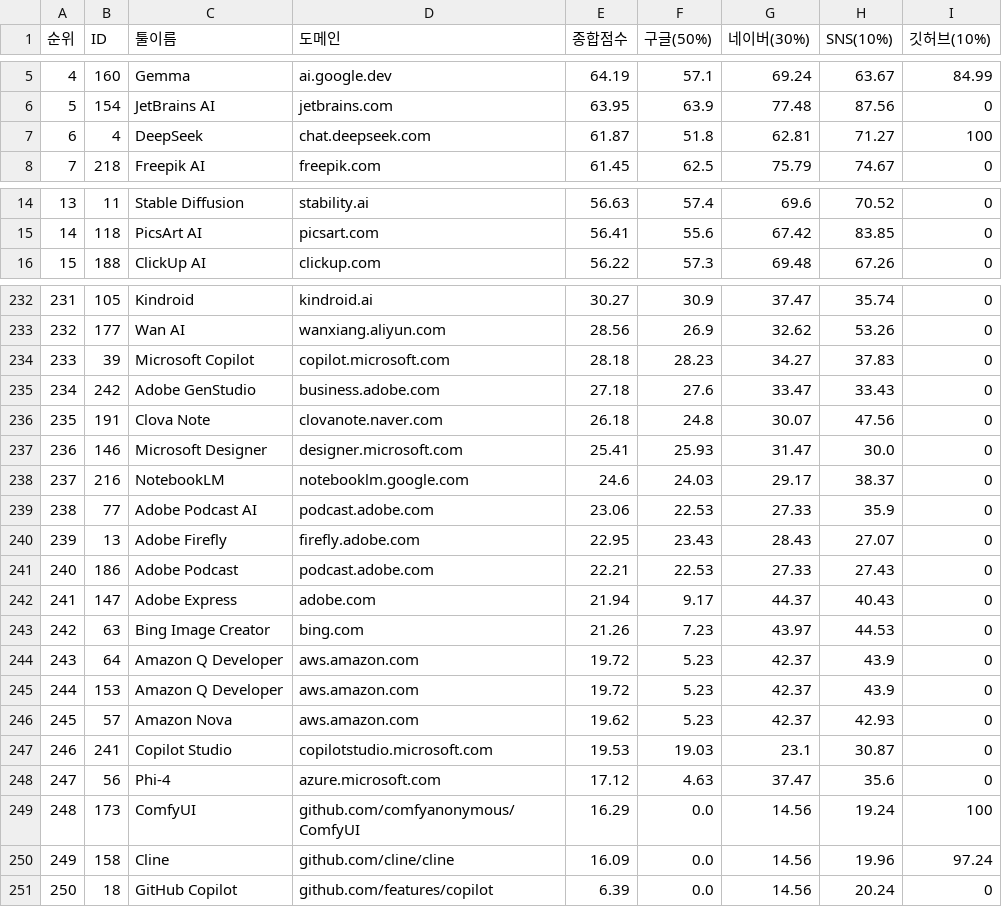
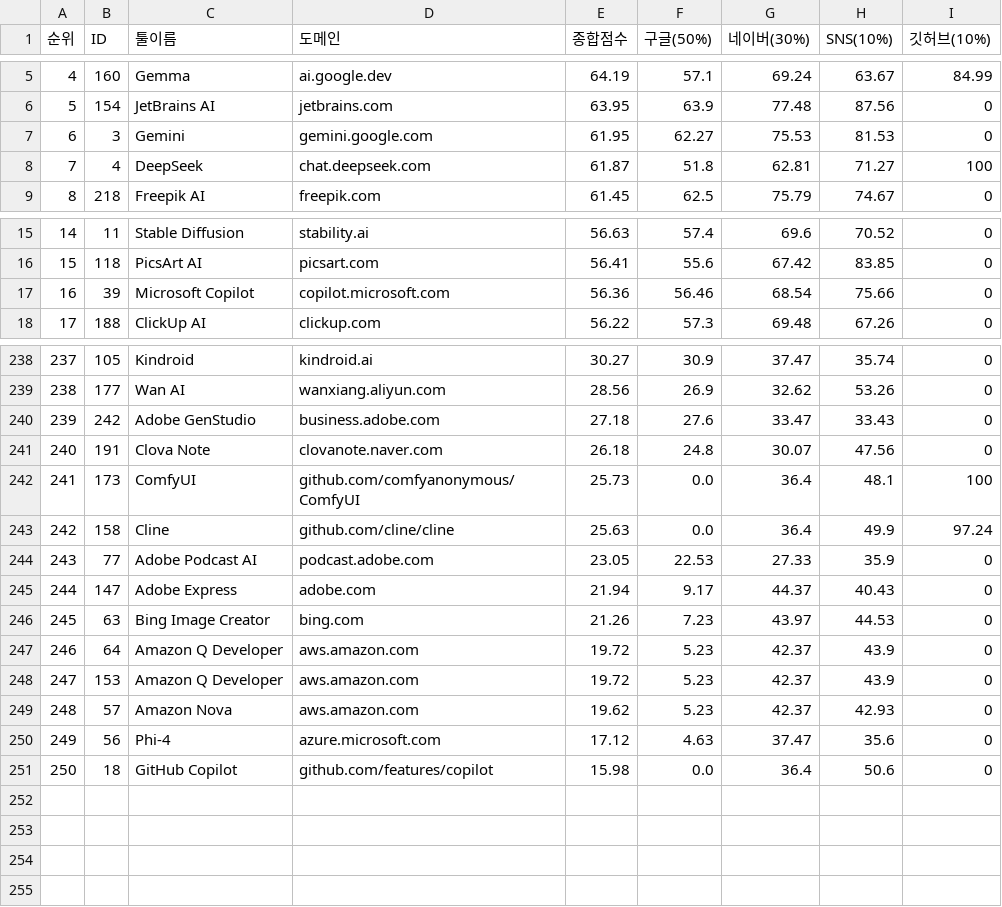
Before and after one commit to feelri777-ops/airank0307, a CSV file: ai_rank_full_report.csv, drawn as a sheet; only a part is shown, gaps mark what is left out; removed rows and columns are numbered as before the commit, all else as after; the diff covers the shown part only; the diff names each change by its address in the sheet, - before the commit and + after, or states it on an @@ line.

```diff
--- a/ai_rank_full_report.csv
+++ b/ai_rank_full_report.csv
+row 7: 6 | 3 | Gemini | gemini.google.com | 61.95 | 62.27 | 75.53 | 81.53 | 0
@@ column A (순위) renumbered between rows 8 and 250 @@
+row 17: 16 | 39 | Microsoft Copilot | copilot.microsoft.com | 56.36 | 56.46 | 68.54 | 75.66 | 0
-row 234: 233 | 39 | Microsoft Copilot | copilot.microsoft.com | 28.18 | 28.23 | 34.27 | 37.83 | 0
-row 237: 236 | 146 | Microsoft Designer | designer.microsoft.com | 25.41 | 25.93 | 31.47 | 30.0 | 0
-row 238: 237 | 216 | NotebookLM | notebooklm.google.com | 24.6 | 24.03 | 29.17 | 38.37 | 0
+row 242: 241 | 173 | ComfyUI | github.com/comfyanonymous/ComfyUI | 25.73 | 0.0 | 36.4 | 48.1 | 100
+row 243: 242 | 158 | Cline | github.com/cline/cline | 25.63 | 0.0 | 36.4 | 49.9 | 97.24
-E244 (종합점수): 23.06
+E244 (종합점수): 23.05
-row 240: 239 | 13 | Adobe Firefly | firefly.adobe.com | 22.95 | 23.43 | 28.43 | 27.07 | 0
-row 241: 240 | 186 | Adobe Podcast | podcast.adobe.com | 22.21 | 22.53 | 27.33 | 27.43 | 0
-row 247: 246 | 241 | Copilot Studio | copilotstudio.microsoft.com | 19.53 | 19.03 | 23.1 | 30.87 | 0
-row 249: 248 | 173 | ComfyUI | github.com/comfyanonymous/ComfyUI | 16.29 | 0.0 | 14.56 | 19.24 | 100
-row 250: 249 | 158 | Cline | github.com/cline/cline | 16.09 | 0.0 | 14.56 | 19.96 | 97.24
-E251 (종합점수): 6.39
+E251 (종합점수): 15.98
-G251 (네이버(30%)): 14.56
+G251 (네이버(30%)): 36.4
-H251 (SNS(10%)): 20.24
+H251 (SNS(10%)): 50.6
```
Also changed, not shown: 5 added rows, 1 removed row and 2 edited cells elsewhere in this file, 2 other files.
